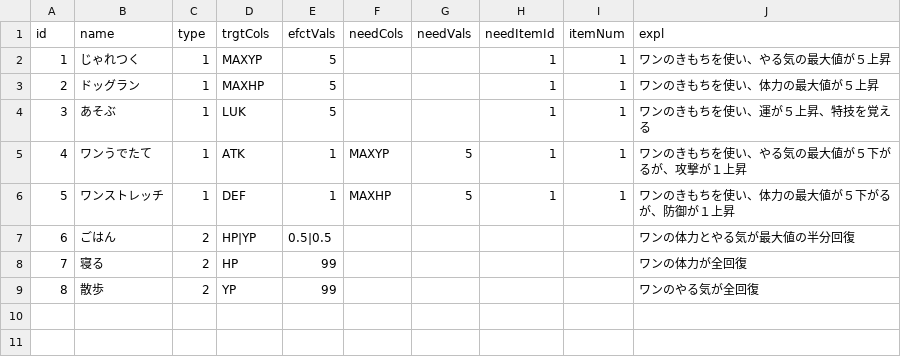
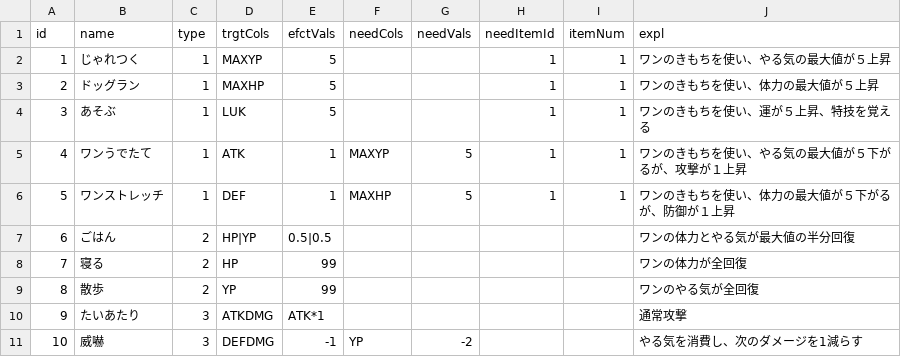
Before and after one commit to kouheyHEY/InuIkusei, a CSV file: database/MstAction.csv, drawn as a sheet; the diff names each change by its address in the sheet, - before the commit and + after, or states it on an @@ line.

```diff
--- a/database/MstAction.csv
+++ b/database/MstAction.csv
+row 10: 9 | たいあたり | 3 | ATKDMG | ATK*1 |  |  |  |  | 通常攻撃
+row 11: 10 | 威嚇 | 3 | DEFDMG | -1 | YP | -2 |  |  | やる気を消費し、次のダメージを1減らす
```
Also changed, not shown: database/MstMenu.csv, database/TblItem.csv, 5 other files.
